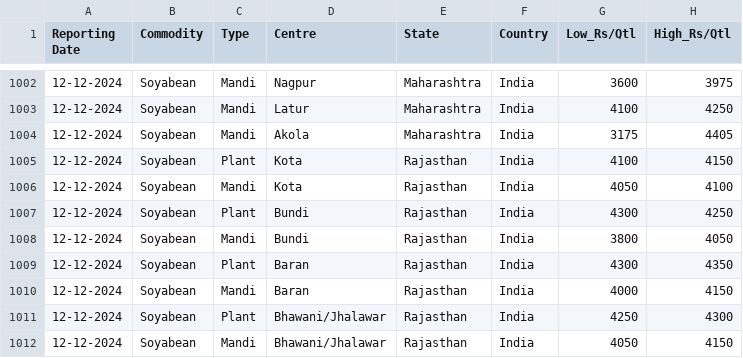
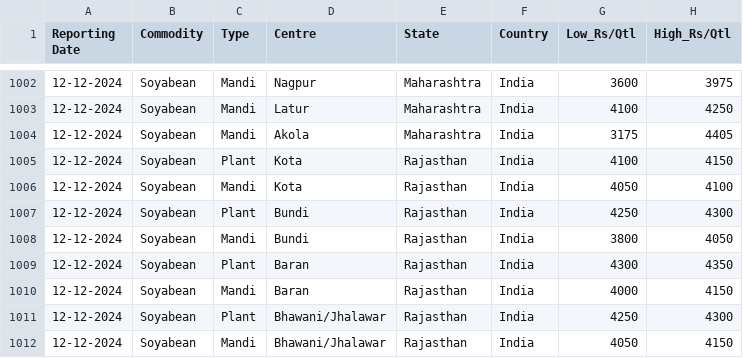
Before and after one commit to arunvithyasegar/Agriwatch-Soya-report, a CSV file: Agmarknet_Price_And_Arrival_Report.csv, drawn as a sheet; only a part is shown, gaps mark what is left out.

Commit message:
Update Agmarknet_Price_And_Arrival_Report.csv

```diff
--- a/Agmarknet_Price_And_Arrival_Report.csv
+++ b/Agmarknet_Price_And_Arrival_Report.csv
@@ -1006,3 +1006,3 @@ Reporting Date,Commodity,Type,Centre,State,Country,Low_Rs/Qtl,High_Rs/Qtl
 12-12-2024,Soyabean,Mandi,Kota,Rajasthan,India,4050,4100
-12-12-2024,Soyabean,Plant,Bundi,Rajasthan,India,4300,4250
+12-12-2024,Soyabean,Plant,Bundi,Rajasthan,India,4250,4300
 12-12-2024,Soyabean,Mandi,Bundi,Rajasthan,India,3800,4050
```
